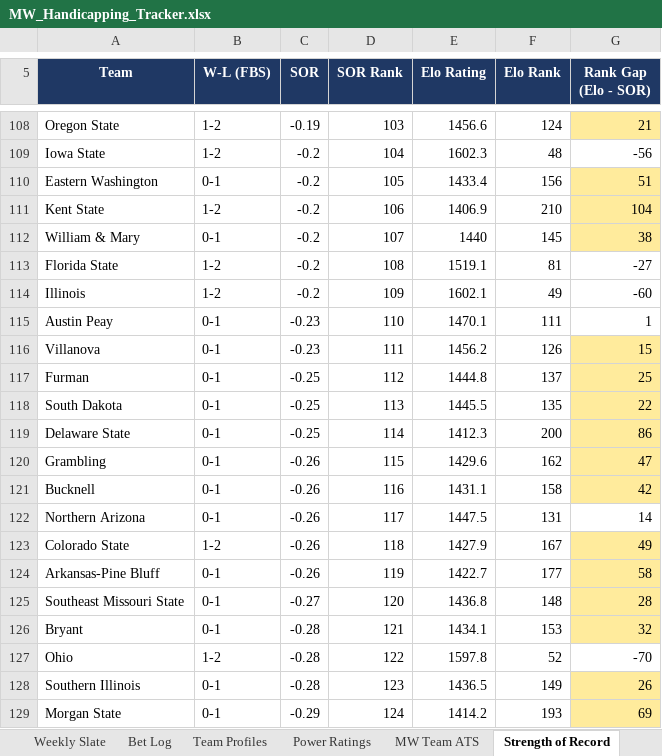
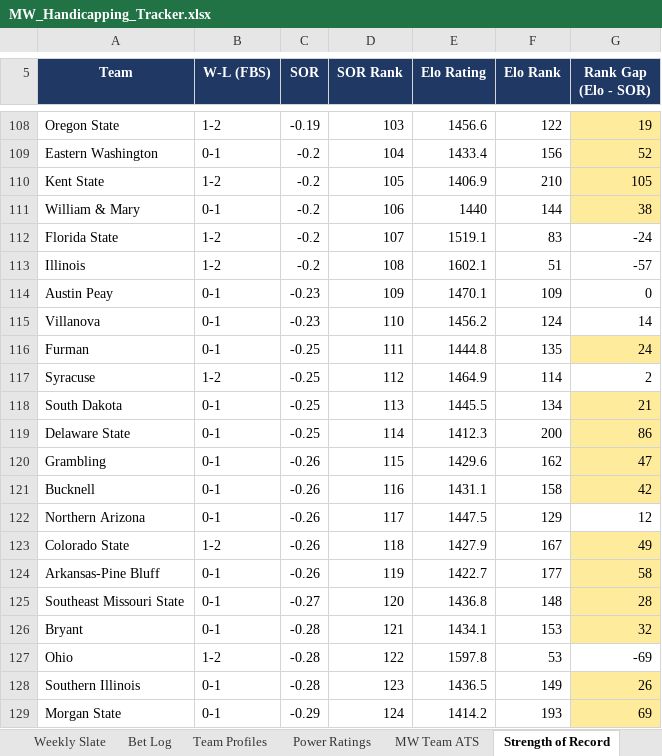
Before and after one commit to colea223/mdubcapping, an Excel workbook: excel/MW_Handicapping_Tracker.xlsx, sheet Strength of Record, drawn as a sheet; only a part is shown, gaps mark what is left out; values as stored, in another font and other column widths than the file's, no borders; removed rows and columns are numbered as before the commit, all else as after; the diff covers the shown part only; the diff names each change by its address in the sheet, - before the commit and + after, or states it on an @@ line.

```diff
--- a/excel/MW_Handicapping_Tracker.xlsx (sheet Strength of Record)
+++ b/excel/MW_Handicapping_Tracker.xlsx (sheet Strength of Record)
-F108 (Elo Rank): 124
+F108 (Elo Rank): 122
-G108 (Rank Gap (Elo - SOR)): 21
+G108 (Rank Gap (Elo - SOR)): 19
-row 109: Iowa State | 1-2 | -0.2 | 104 | 1602.3 | 48 | -56
-D109 (SOR Rank): 105
+D109 (SOR Rank): 104
-G109 (Rank Gap (Elo - SOR)): 51
+G109 (Rank Gap (Elo - SOR)): 52
-D110 (SOR Rank): 106
+D110 (SOR Rank): 105
-G110 (Rank Gap (Elo - SOR)): 104
+G110 (Rank Gap (Elo - SOR)): 105
-D111 (SOR Rank): 107
+D111 (SOR Rank): 106
-F111 (Elo Rank): 145
+F111 (Elo Rank): 144
-D112 (SOR Rank): 108
+D112 (SOR Rank): 107
-F112 (Elo Rank): 81
+F112 (Elo Rank): 83
-G112 (Rank Gap (Elo - SOR)): -27
+G112 (Rank Gap (Elo - SOR)): -24
-D113 (SOR Rank): 109
+D113 (SOR Rank): 108
-F113 (Elo Rank): 49
+F113 (Elo Rank): 51
-G113 (Rank Gap (Elo - SOR)): -60
+G113 (Rank Gap (Elo - SOR)): -57
-D114 (SOR Rank): 110
+D114 (SOR Rank): 109
-F114 (Elo Rank): 111
+F114 (Elo Rank): 109
-G114 (Rank Gap (Elo - SOR)): 1
+G114 (Rank Gap (Elo - SOR)): 0
-D115 (SOR Rank): 111
+D115 (SOR Rank): 110
-F115 (Elo Rank): 126
+F115 (Elo Rank): 124
-G115 (Rank Gap (Elo - SOR)): 15
+G115 (Rank Gap (Elo - SOR)): 14
-G115 fill: #FFEB9C
+G115 fill: none
-D116 (SOR Rank): 112
+D116 (SOR Rank): 111
-F116 (Elo Rank): 137
+F116 (Elo Rank): 135
-G116 (Rank Gap (Elo - SOR)): 25
+G116 (Rank Gap (Elo - SOR)): 24
+row 117: Syracuse | 1-2 | -0.25 | 112 | 1464.9 | 114 | 2
-F118 (Elo Rank): 135
+F118 (Elo Rank): 134
-G118 (Rank Gap (Elo - SOR)): 22
+G118 (Rank Gap (Elo - SOR)): 21
-F122 (Elo Rank): 131
+F122 (Elo Rank): 129
-G122 (Rank Gap (Elo - SOR)): 14
+G122 (Rank Gap (Elo - SOR)): 12
-F127 (Elo Rank): 52
+F127 (Elo Rank): 53
-G127 (Rank Gap (Elo - SOR)): -70
+G127 (Rank Gap (Elo - SOR)): -69
```
Also changed, not shown: 32 added rows, 32 removed rows and 365 edited cells elsewhere in this sheet, sheet Power Ratings, sheet National Slate, sheet ACC Slate, sheet Big Ten Slate, sheet Big 12 Slate, sheet SEC Slate, 10 more sheets, 14 other files.
